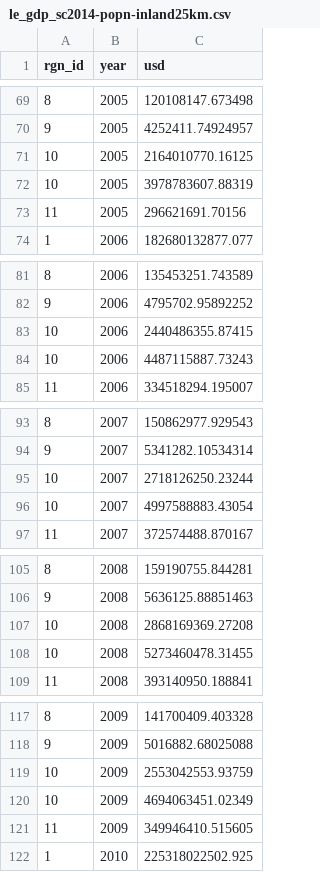
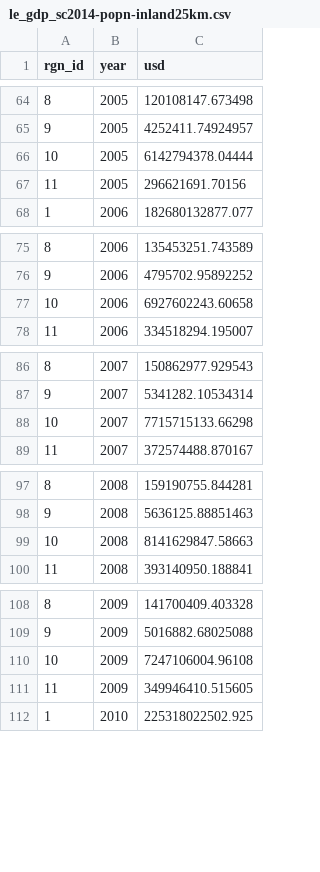
Before and after one commit to ohibc/britishcolumbia, a CSV file: subcountry2014/layers/le_gdp_sc2014-popn-inland25km.csv, drawn as a sheet; only a part is shown, gaps mark what is left out; the diff covers the shown part only.

```diff
--- a/subcountry2014/layers/le_gdp_sc2014-popn-inland25km.csv
+++ b/subcountry2014/layers/le_gdp_sc2014-popn-inland25km.csv
@@ -70,4 +65,3 @@
 9,2005,4252411.74924957
-10,2005,2164010770.16125
-10,2005,3978783607.88319
+10,2005,6142794378.04444
 11,2005,296621691.70156
@@ -82,4 +76,3 @@
 9,2006,4795702.95892252
-10,2006,2440486355.87415
-10,2006,4487115887.73243
+10,2006,6927602243.60658
 11,2006,334518294.195007
@@ -94,4 +87,3 @@
 9,2007,5341282.10534314
-10,2007,2718126250.23244
-10,2007,4997588883.43054
+10,2007,7715715133.66298
 11,2007,372574488.870167
@@ -106,4 +98,3 @@
 9,2008,5636125.88851463
-10,2008,2868169369.27208
-10,2008,5273460478.31455
+10,2008,8141629847.58663
 11,2008,393140950.188841
@@ -118,4 +109,3 @@
 9,2009,5016882.68025088
-10,2009,2553042553.93759
-10,2009,4694063451.02349
+10,2009,7247106004.96108
 11,2009,349946410.515605
```
Also changed, not shown: 7 removed rows and 7 edited cells elsewhere in this file, subcountry2014/layers.csv, subcountry2014/layers/hd_intertidal_sc2014-popn-inland25km.csv, 3 other files.
